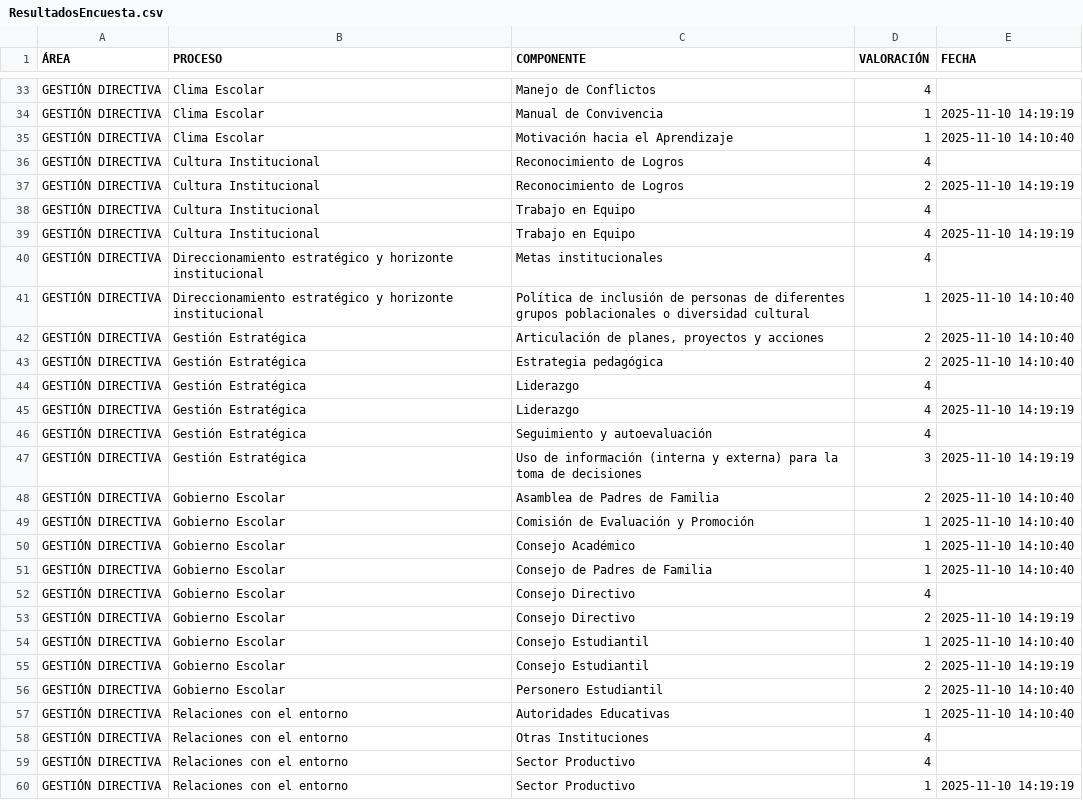
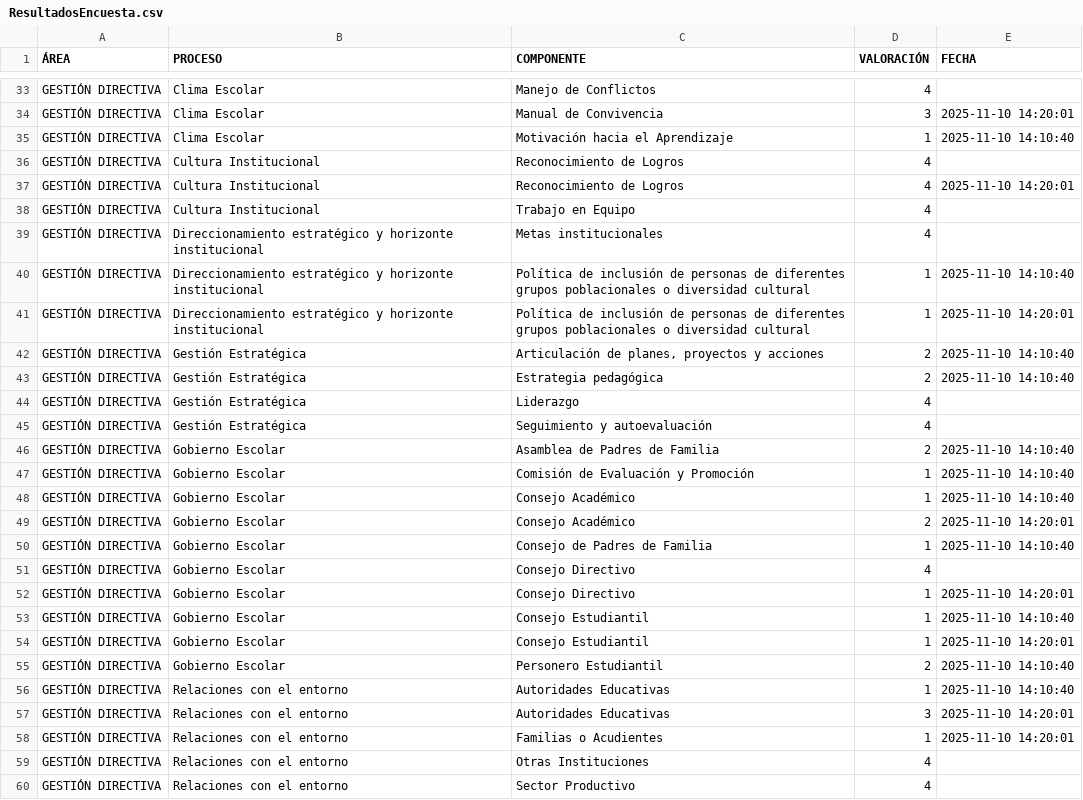
Before and after one commit to tomashs244/encuestas-ecolba, a CSV file: ResultadosEncuesta.csv, drawn as a sheet; only a part is shown, gaps mark what is left out; the diff covers the shown part only.

```diff
--- a/ResultadosEncuesta.csv
+++ b/ResultadosEncuesta.csv
@@ -33,10 +33,10 @@
 "GESTIÓN DIRECTIVA";"Clima Escolar";"Manejo de Conflictos";"4"
-"GESTIÓN DIRECTIVA";"Clima Escolar";"Manual de Convivencia";"1";"2025-11-10 14:19:19"
+"GESTIÓN DIRECTIVA";"Clima Escolar";"Manual de Convivencia";"3";"2025-11-10 14:20:01"
 "GESTIÓN DIRECTIVA";"Clima Escolar";"Motivación hacia el Aprendizaje";"1";"2025-11-10 14:10:40"
 "GESTIÓN DIRECTIVA";"Cultura Institucional";"Reconocimiento de Logros";"4"
-"GESTIÓN DIRECTIVA";"Cultura Institucional";"Reconocimiento de Logros";"2";"2025-11-10 14:19:19"
+"GESTIÓN DIRECTIVA";"Cultura Institucional";"Reconocimiento de Logros";"4";"2025-11-10 14:20:01"
 "GESTIÓN DIRECTIVA";"Cultura Institucional";"Trabajo en Equipo";"4"
-"GESTIÓN DIRECTIVA";"Cultura Institucional";"Trabajo en Equipo";"4";"2025-11-10 14:19:19"
 "GESTIÓN DIRECTIVA";"Direccionamiento estratégico y horizonte institucional";"Metas institucionales";"4"
 "GESTIÓN DIRECTIVA";"Direccionamiento estratégico y horizonte institucional";"Política de inclusión de personas de diferentes grupos poblacionales o diversidad cultural";"1";"2025-11-10 14:10:40"
+"GESTIÓN DIRECTIVA";"Direccionamiento estratégico y horizonte institucional";"Política de inclusión de personas de diferentes grupos poblacionales o diversidad cultural";"1";"2025-11-10 14:20:01"
 "GESTIÓN DIRECTIVA";"Gestión Estratégica";"Articulación de planes, proyectos y acciones";"2";"2025-11-10 14:10:40"
@@ -44,5 +44,3 @@
 "GESTIÓN DIRECTIVA";"Gestión Estratégica";"Liderazgo";"4"
-"GESTIÓN DIRECTIVA";"Gestión Estratégica";"Liderazgo";"4";"2025-11-10 14:19:19"
 "GESTIÓN DIRECTIVA";"Gestión Estratégica";"Seguimiento y autoevaluación";"4"
-"GESTIÓN DIRECTIVA";"Gestión Estratégica";"Uso de información (interna y externa) para la toma de decisiones";"3";"2025-11-10 14:19:19"
 "GESTIÓN DIRECTIVA";"Gobierno Escolar";"Asamblea de Padres de Familia";"2";"2025-11-10 14:10:40"
@@ -50,11 +48,13 @@
 "GESTIÓN DIRECTIVA";"Gobierno Escolar";"Consejo Académico";"1";"2025-11-10 14:10:40"
+"GESTIÓN DIRECTIVA";"Gobierno Escolar";"Consejo Académico";"2";"2025-11-10 14:20:01"
 "GESTIÓN DIRECTIVA";"Gobierno Escolar";"Consejo de Padres de Familia";"1";"2025-11-10 14:10:40"
 "GESTIÓN DIRECTIVA";"Gobierno Escolar";"Consejo Directivo";"4"
-"GESTIÓN DIRECTIVA";"Gobierno Escolar";"Consejo Directivo";"2";"2025-11-10 14:19:19"
+"GESTIÓN DIRECTIVA";"Gobierno Escolar";"Consejo Directivo";"1";"2025-11-10 14:20:01"
 "GESTIÓN DIRECTIVA";"Gobierno Escolar";"Consejo Estudiantil";"1";"2025-11-10 14:10:40"
-"GESTIÓN DIRECTIVA";"Gobierno Escolar";"Consejo Estudiantil";"2";"2025-11-10 14:19:19"
+"GESTIÓN DIRECTIVA";"Gobierno Escolar";"Consejo Estudiantil";"1";"2025-11-10 14:20:01"
 "GESTIÓN DIRECTIVA";"Gobierno Escolar";"Personero Estudiantil";"2";"2025-11-10 14:10:40"
 "GESTIÓN DIRECTIVA";"Relaciones con el entorno";"Autoridades Educativas";"1";"2025-11-10 14:10:40"
+"GESTIÓN DIRECTIVA";"Relaciones con el entorno";"Autoridades Educativas";"3";"2025-11-10 14:20:01"
+"GESTIÓN DIRECTIVA";"Relaciones con el entorno";"Familias o Acudientes";"1";"2025-11-10 14:20:01"
 "GESTIÓN DIRECTIVA";"Relaciones con el entorno";"Otras Instituciones";"4"
 "GESTIÓN DIRECTIVA";"Relaciones con el entorno";"Sector Productivo";"4"
-"GESTIÓN DIRECTIVA";"Relaciones con el entorno";"Sector Productivo";"1";"2025-11-10 14:19:19"
```
Also changed, not shown: 7 added rows, 7 removed rows and 11 edited cells elsewhere in this file.
